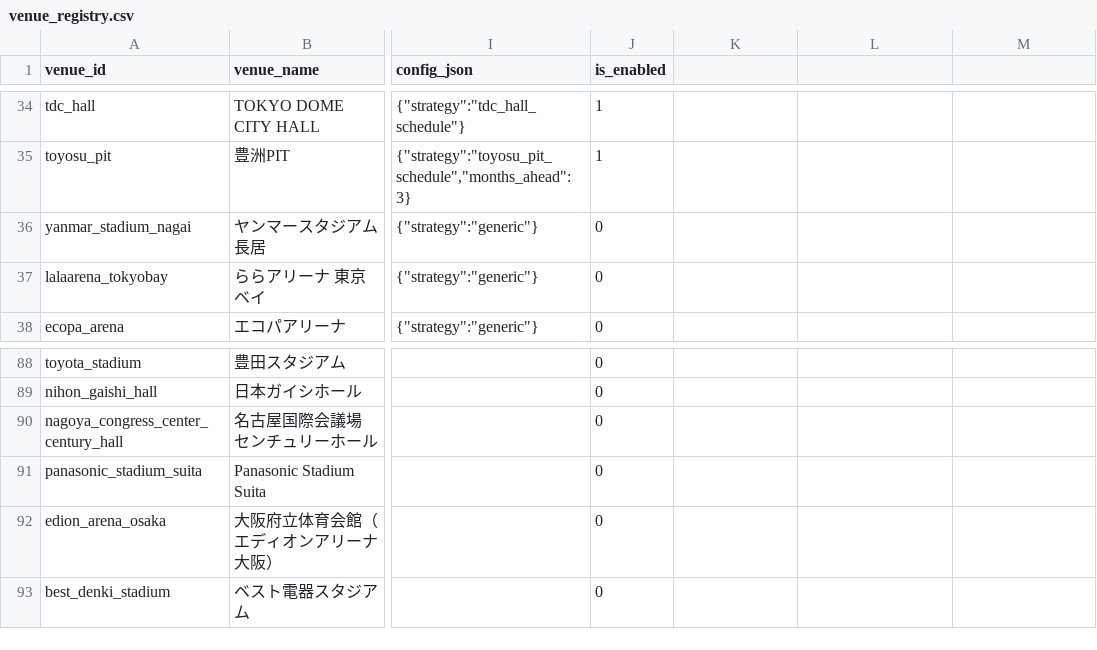
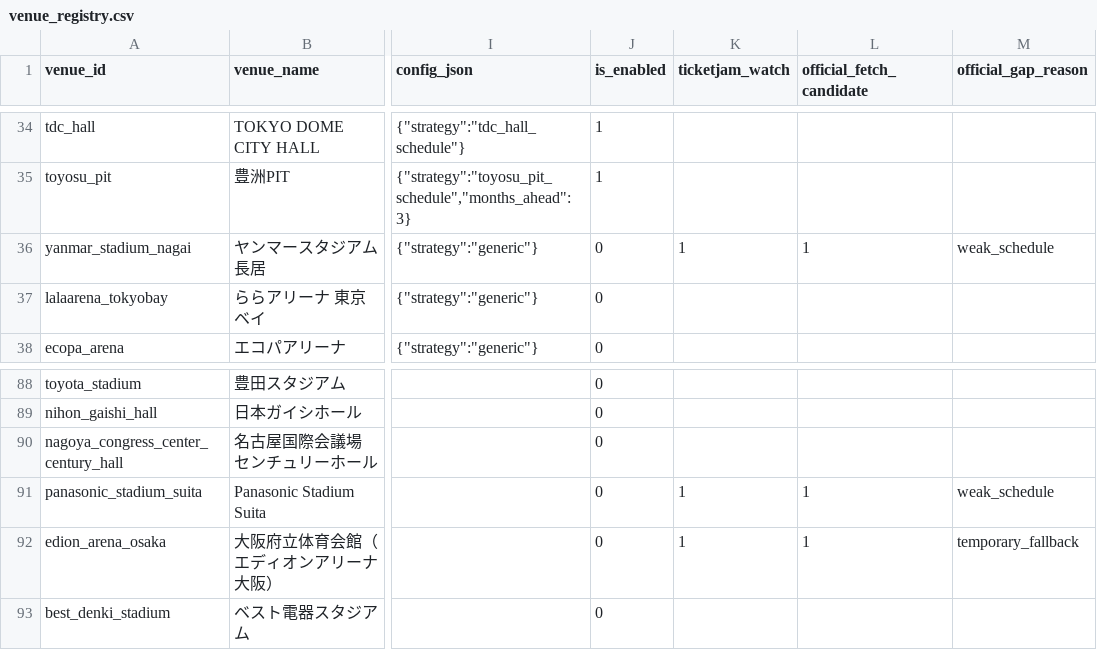
Before and after one commit to NemuKei/market-stats-viewer, a CSV file: data/venue_registry.csv, drawn as a sheet; only a part is shown, gaps mark what is left out; the diff names each change by its address in the sheet, - before the commit and + after, or states it on an @@ line.

```diff
--- a/data/venue_registry.csv
+++ b/data/venue_registry.csv
-K1: (empty)
+K1: ticketjam_watch
-L1: (empty)
+L1: official_fetch_candidate
-M1: (empty)
+M1: official_gap_reason
-K36 (ticketjam_watch): (empty)
+K36 (ticketjam_watch): 1
-L36 (official_fetch_candidate): (empty)
+L36 (official_fetch_candidate): 1
-M36 (official_gap_reason): (empty)
+M36 (official_gap_reason): weak_schedule
-K91:K92 (ticketjam_watch): (empty)
+K91:K92 (ticketjam_watch): 1
-L91:L92 (official_fetch_candidate): (empty)
+L91:L92 (official_fetch_candidate): 1
-M91 (official_gap_reason): (empty)
+M91 (official_gap_reason): weak_schedule
-M92 (official_gap_reason): (empty)
+M92 (official_gap_reason): temporary_fallback
```
Also changed, not shown: data/artist_registry.manual.csv, data/artist_registry.seed.csv, 7 other files.
